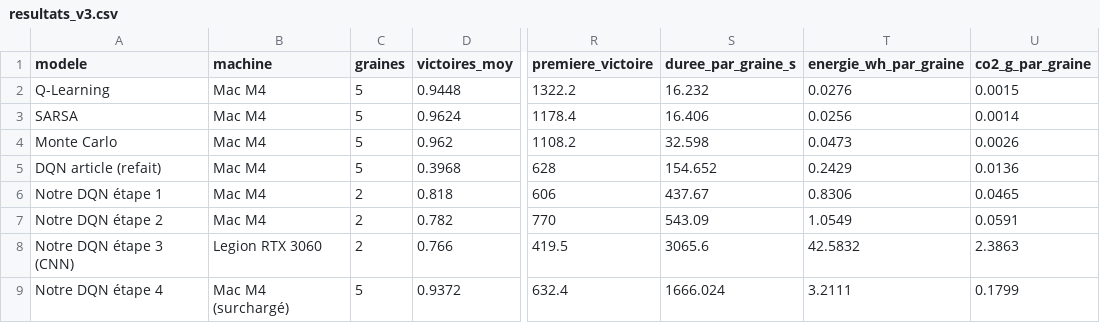
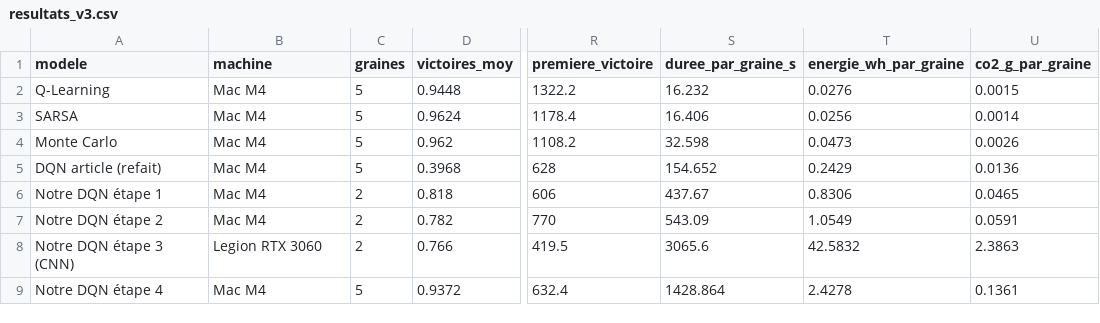
Before and after one commit to EwenBourgeat/MarioRL_FinalWork, a CSV file: docs/resultats_v3.csv, drawn as a sheet; only a part is shown, gaps mark what is left out; the diff names each change by its address in the sheet, - before the commit and + after, or states it on an @@ line.

```diff
--- a/docs/resultats_v3.csv
+++ b/docs/resultats_v3.csv
-B9 (machine): Mac M4 (surchargé)
+B9 (machine): Mac M4
-S9 (duree_par_graine_s): 1666.024
+S9 (duree_par_graine_s): 1428.864
-T9 (energie_wh_par_graine): 3.2111
+T9 (energie_wh_par_graine): 2.4278
-U9 (co2_g_par_graine): 0.1799
+U9 (co2_g_par_graine): 0.1361
```
Also changed, not shown: 1 other file.
